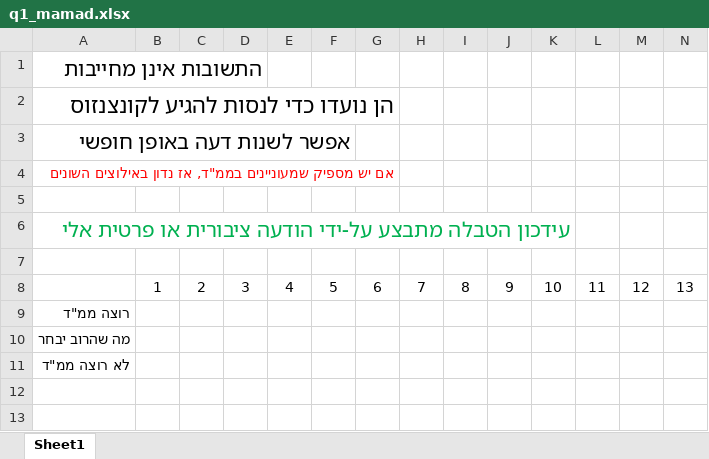
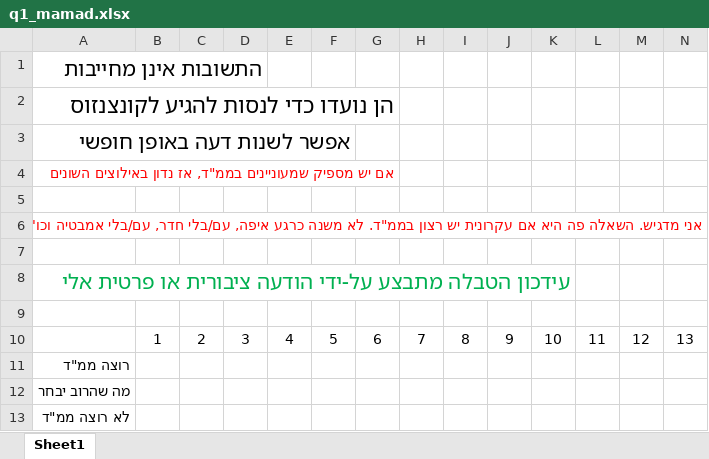
Before and after one commit to CarmiMerimovich/www2, an Excel workbook: ~carmi/q1_mamad.xlsx, sheet Sheet1, drawn as a sheet; only a part is shown; values as stored, in another font and other column widths than the file's, no borders; rows hold the shown columns only; the diff names each change by its address in the sheet, - before the commit and + after, or states it on an @@ line.

```diff
--- a/~carmi/q1_mamad.xlsx (sheet Sheet1)
+++ b/~carmi/q1_mamad.xlsx (sheet Sheet1)
+row 6: אני מדגיש. השאלה פה היא אם עקרונית יש רצון בממ"ד. לא משנה כרגע איפה, עם/בלי חדר, עם/בלי אמבטיה וכו'
+row 7: (empty)
```
Also changed, not shown: 3 other files.
